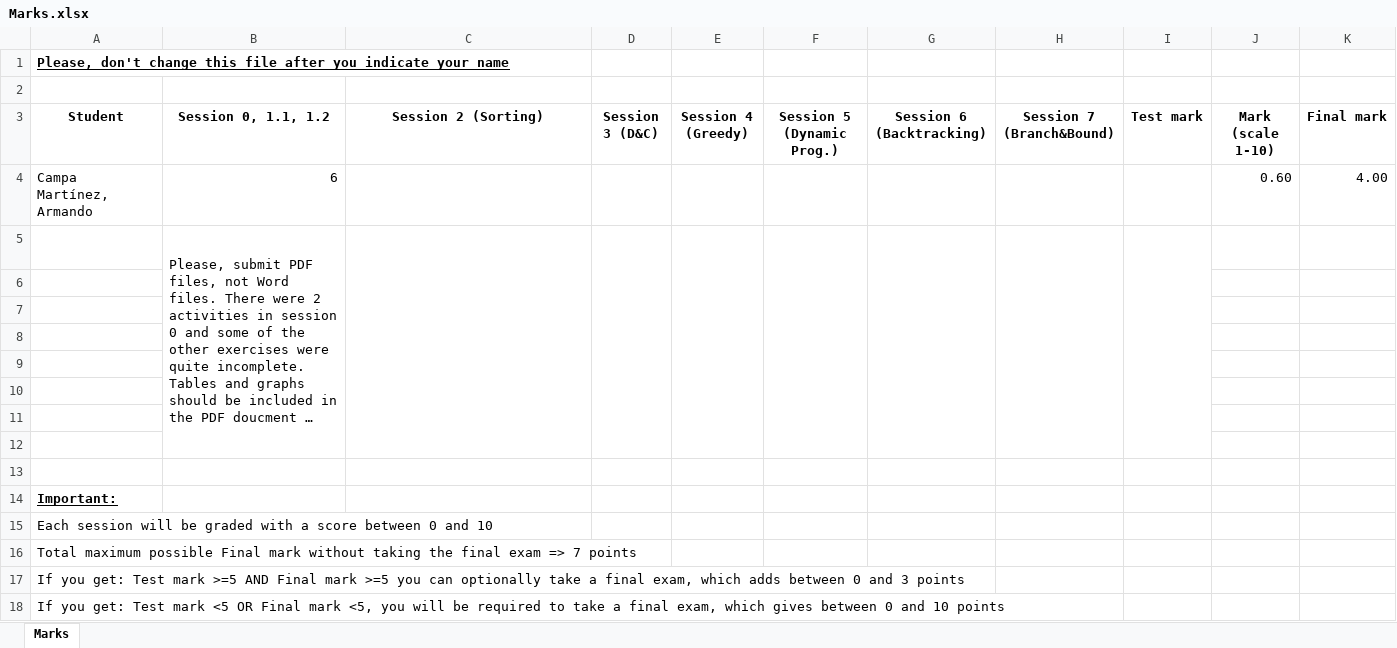
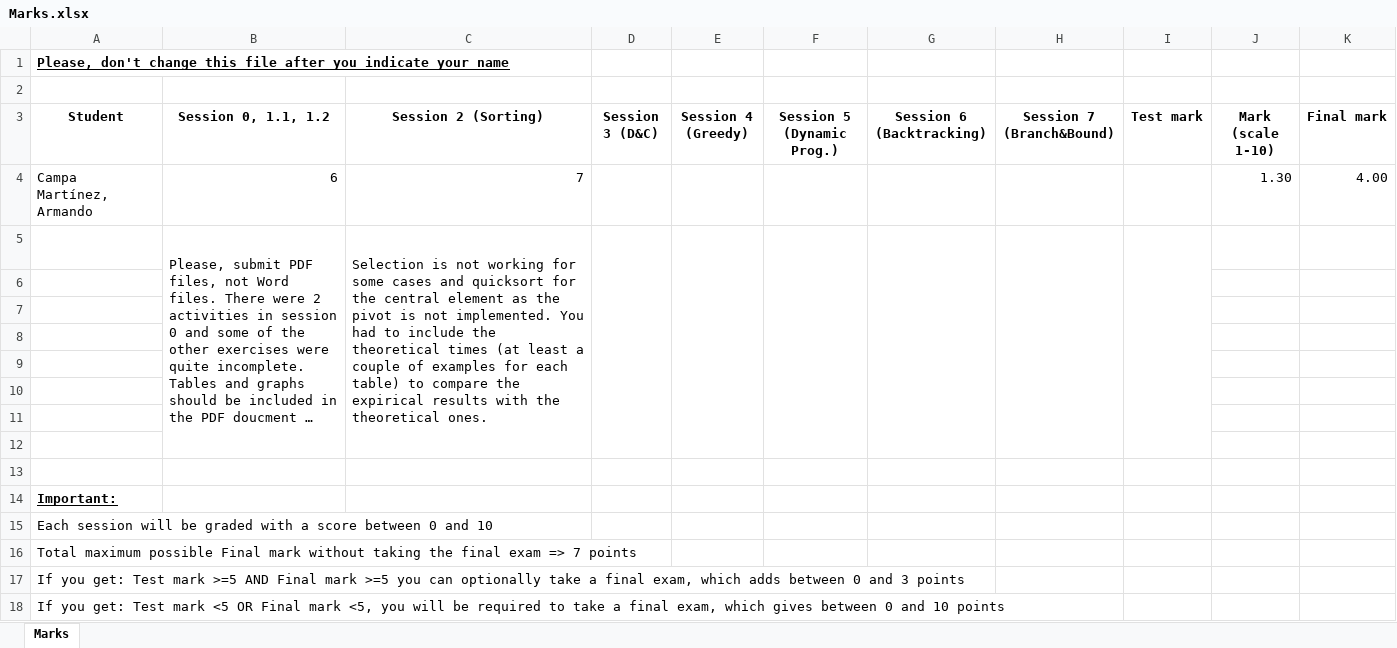
Before and after one commit to ArCampa/algorithmicsCampaMartinezUO257850, an Excel workbook: Marks.xlsx, sheet Marks, drawn as a sheet; long unchanged cells end in …; values as stored, in another font and other column widths than the file's, no borders; table styles not drawn; the diff names each change by its address in the sheet, - before the commit and + after, or states it on an @@ line.

Commit message:
Session 2

```diff
--- a/Marks.xlsx (sheet Marks)
+++ b/Marks.xlsx (sheet Marks)
-C4 (Session 2 (Sorting)): (empty)
+C4 (Session 2 (Sorting)): 7
-J4 (Mark (scale 1-10)): 0.60
+J4 (Mark (scale 1-10)): 1.30
-C5 (Session 2 (Sorting)): (empty)
+C5 (Session 2 (Sorting)): Selection is not working for some cases and quicksort for the central element as the pivot is not implemented. You had to include the theoretical times (at least a couple of examples for each table) to compare the expirical results with the theoretical ones.
```
